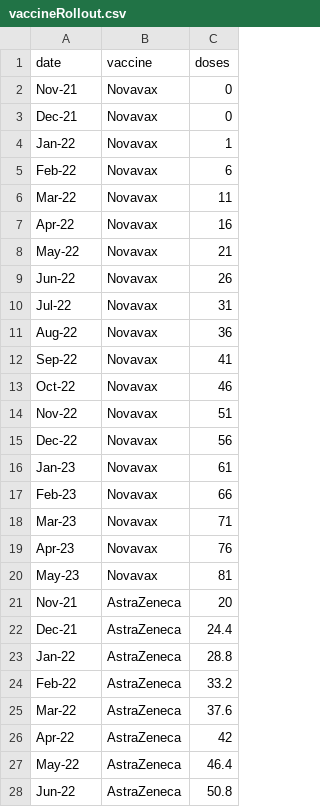
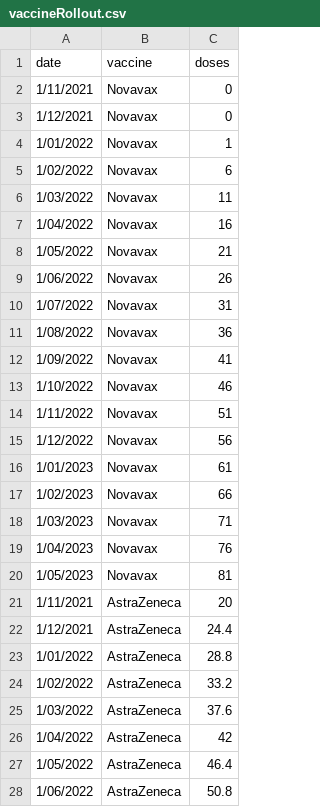
Before and after one commit to hughemi/PROJECT2, a CSV file: vaccineRollout.csv, drawn as a sheet; only a part is shown; the diff covers the shown part only.

Commit message:
Add files via upload

```diff
--- a/vaccineRollout.csv
+++ b/vaccineRollout.csv
@@ -1,28 +1,28 @@
 date,vaccine,doses
-Nov-21,Novavax,0
-Dec-21,Novavax,0
-Jan-22,Novavax,1
-Feb-22,Novavax,6
-Mar-22,Novavax,11
-Apr-22,Novavax,16
-May-22,Novavax,21
-Jun-22,Novavax,26
-Jul-22,Novavax,31
-Aug-22,Novavax,36
-Sep-22,Novavax,41
-Oct-22,Novavax,46
-Nov-22,Novavax,51
-Dec-22,Novavax,56
-Jan-23,Novavax,61
-Feb-23,Novavax,66
-Mar-23,Novavax,71
-Apr-23,Novavax,76
-May-23,Novavax,81
-Nov-21,AstraZeneca,20
-Dec-21,AstraZeneca,24.4
-Jan-22,AstraZeneca,28.8
-Feb-22,AstraZeneca,33.2
-Mar-22,AstraZeneca,37.6
-Apr-22,AstraZeneca,42
-May-22,AstraZeneca,46.4
-Jun-22,AstraZeneca,50.8
+1/11/2021,Novavax,0
+1/12/2021,Novavax,0
+1/01/2022,Novavax,1
+1/02/2022,Novavax,6
+1/03/2022,Novavax,11
+1/04/2022,Novavax,16
+1/05/2022,Novavax,21
+1/06/2022,Novavax,26
+1/07/2022,Novavax,31
+1/08/2022,Novavax,36
+1/09/2022,Novavax,41
+1/10/2022,Novavax,46
+1/11/2022,Novavax,51
+1/12/2022,Novavax,56
+1/01/2023,Novavax,61
+1/02/2023,Novavax,66
+1/03/2023,Novavax,71
+1/04/2023,Novavax,76
+1/05/2023,Novavax,81
+1/11/2021,AstraZeneca,20
+1/12/2021,AstraZeneca,24.4
+1/01/2022,AstraZeneca,28.8
+1/02/2022,AstraZeneca,33.2
+1/03/2022,AstraZeneca,37.6
+1/04/2022,AstraZeneca,42
+1/05/2022,AstraZeneca,46.4
+1/06/2022,AstraZeneca,50.8
```
Also changed, not shown: 49 edited cells elsewhere in this file.
